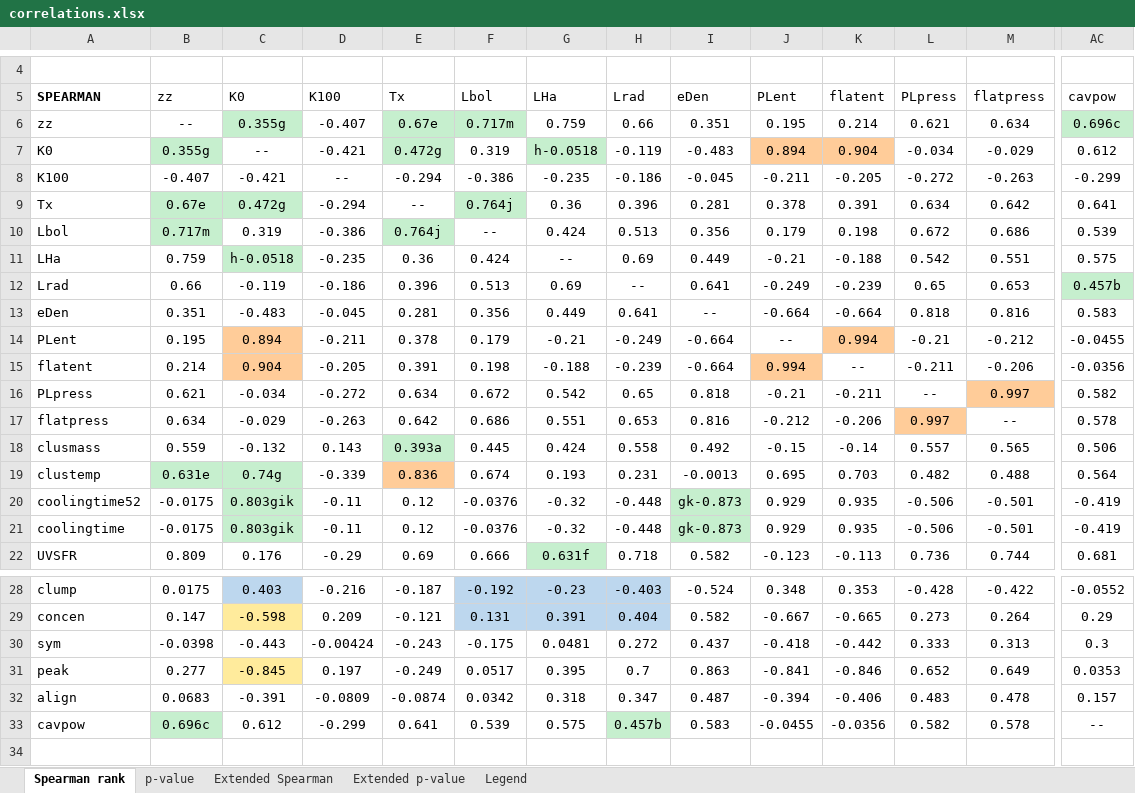
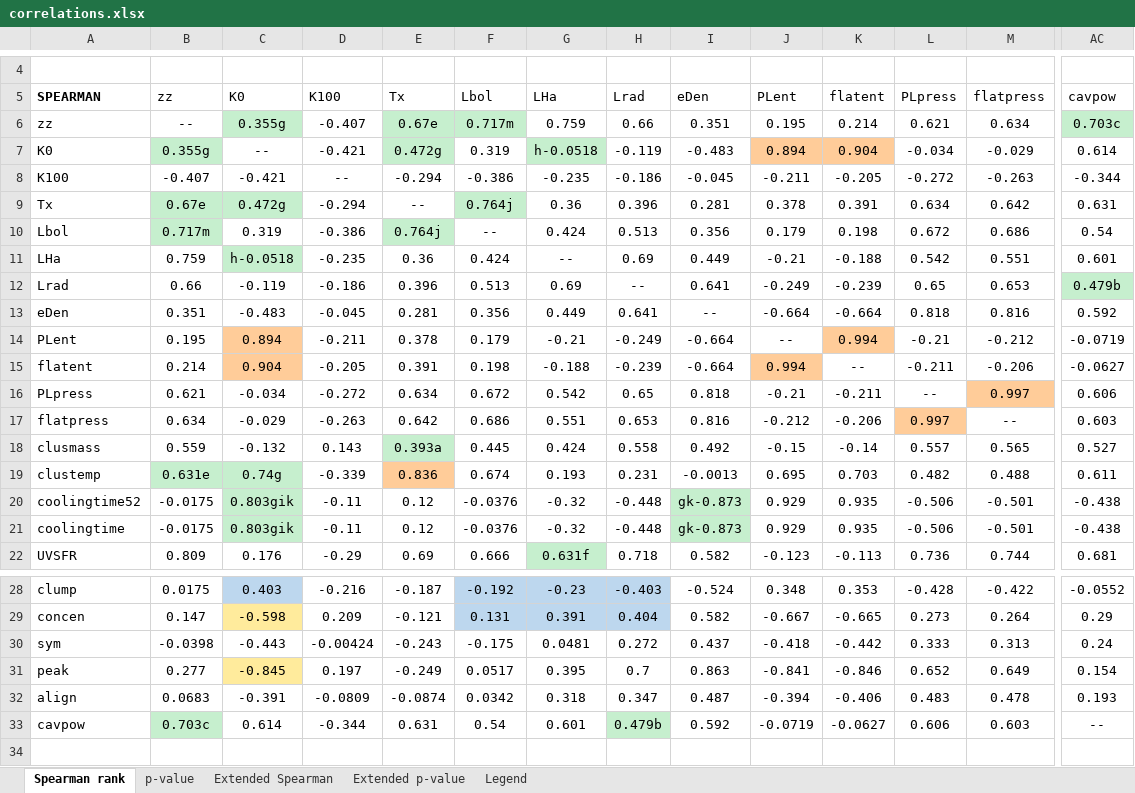
Before and after one commit to camlawlorforsyth/ACCEPT_project, an Excel workbook: correlations.xlsx, sheet Spearman rank, drawn as a sheet; only a part is shown, gaps mark what is left out; values as stored, in another font and other column widths than the file's, no borders; the diff covers the shown part only; the diff names each change by its address in the sheet, - before the commit and + after, or states it on an @@ line.

```diff
--- a/correlations.xlsx (sheet Spearman rank)
+++ b/correlations.xlsx (sheet Spearman rank)
-AC6 (cavpow): 0.696c
+AC6 (cavpow): 0.703c
-AC7 (cavpow): 0.612
+AC7 (cavpow): 0.614
-AC8 (cavpow): -0.299
+AC8 (cavpow): -0.344
-AC9 (cavpow): 0.641
+AC9 (cavpow): 0.631
-AC10 (cavpow): 0.539
+AC10 (cavpow): 0.54
-AC11 (cavpow): 0.575
+AC11 (cavpow): 0.601
-AC12 (cavpow): 0.457b
+AC12 (cavpow): 0.479b
-AC13 (cavpow): 0.583
+AC13 (cavpow): 0.592
-AC14 (cavpow): -0.0455
+AC14 (cavpow): -0.0719
-AC15 (cavpow): -0.0356
+AC15 (cavpow): -0.0627
-AC16 (cavpow): 0.582
+AC16 (cavpow): 0.606
-AC17 (cavpow): 0.578
+AC17 (cavpow): 0.603
-AC18 (cavpow): 0.506
+AC18 (cavpow): 0.527
-AC19 (cavpow): 0.564
+AC19 (cavpow): 0.611
-AC20:AC21 (cavpow): -0.419
+AC20:AC21 (cavpow): -0.438
-AC30 (cavpow): 0.3
+AC30 (cavpow): 0.24
-AC31 (cavpow): 0.0353
+AC31 (cavpow): 0.154
-AC32 (cavpow): 0.157
+AC32 (cavpow): 0.193
-B33 (zz): 0.696c
+B33 (zz): 0.703c
-C33 (K0): 0.612
+C33 (K0): 0.614
-D33 (K100): -0.299
+D33 (K100): -0.344
-E33 (Tx): 0.641
+E33 (Tx): 0.631
-F33 (Lbol): 0.539
+F33 (Lbol): 0.54
-G33 (LHa): 0.575
+G33 (LHa): 0.601
-H33 (Lrad): 0.457b
+H33 (Lrad): 0.479b
-I33 (eDen): 0.583
+I33 (eDen): 0.592
-J33 (PLent): -0.0455
+J33 (PLent): -0.0719
-K33 (flatent): -0.0356
+K33 (flatent): -0.0627
-L33 (PLpress): 0.582
+L33 (PLpress): 0.606
-M33 (flatpress): 0.578
+M33 (flatpress): 0.603
```
Also changed, not shown: 7 edited cells elsewhere in this sheet, sheet p-value.
